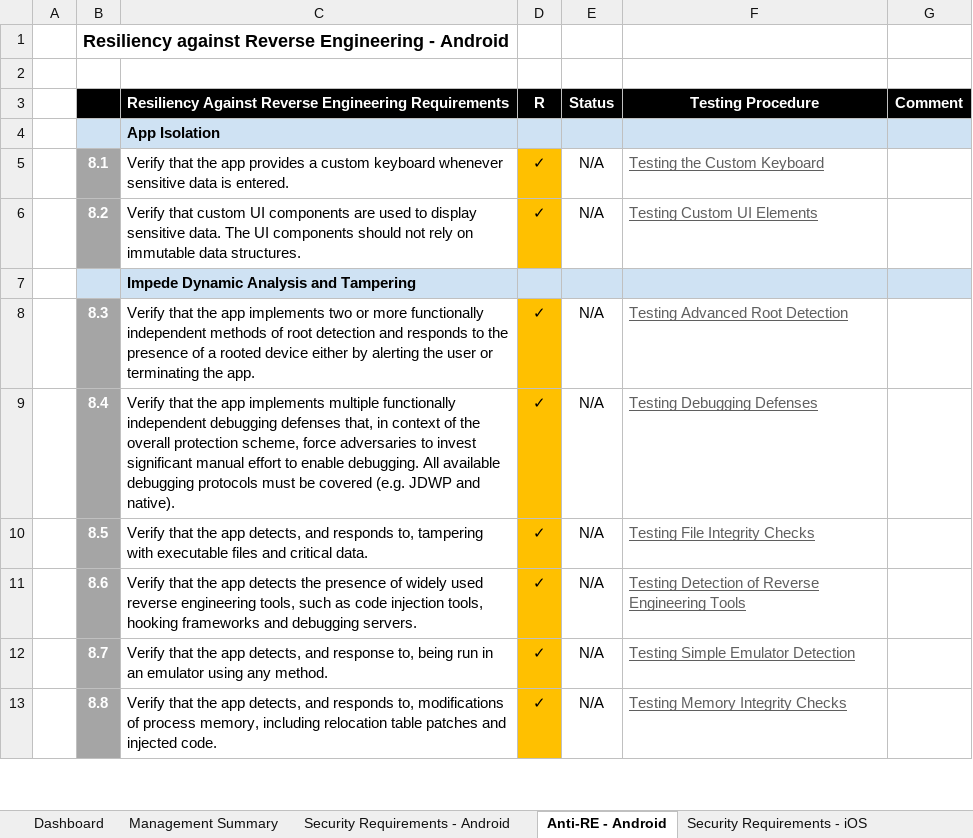
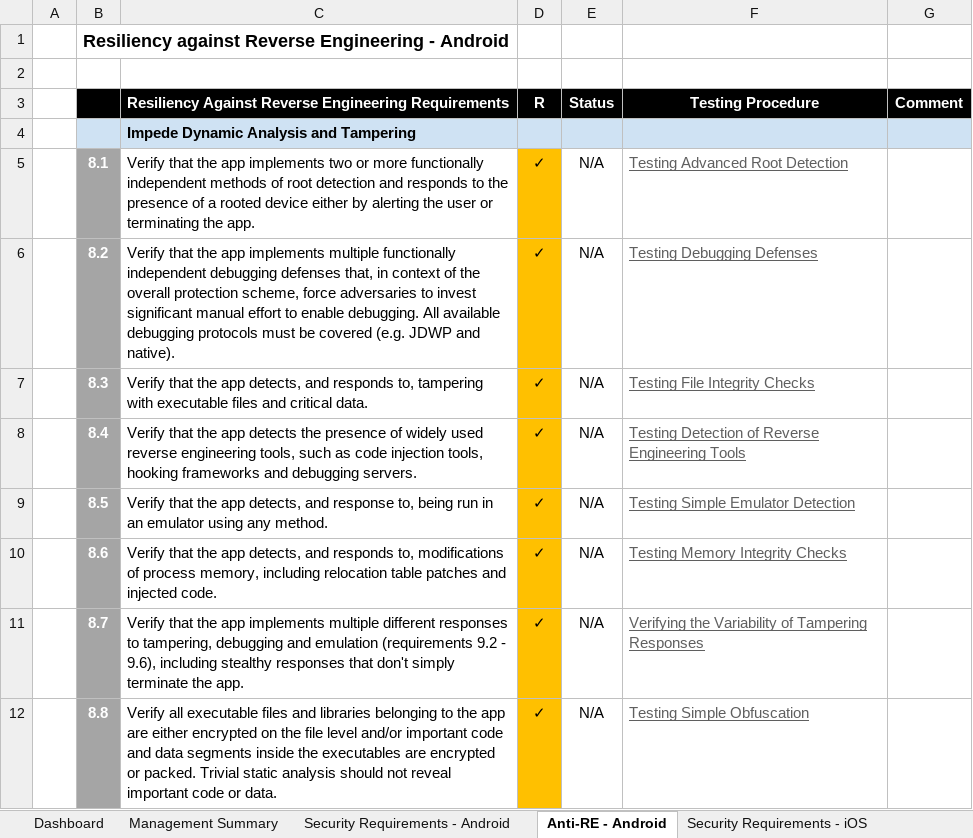
Before and after one commit to OWASP/owasp-mastg, an Excel workbook: Checklists/Mobile_App_Security_Checklist.xlsx, sheet Anti-RE - Android, drawn as a sheet; only a part is shown; values as stored, in another font and other column widths than the file's, no borders; removed rows and columns are numbered as before the commit, all else as after; the diff covers the shown part only; the diff names each change by its address in the sheet, - before the commit and + after, or states it on an @@ line.

Commit message:
update of MASVS - removed 8.1 and 8.2

```diff
--- a/Checklists/Mobile_App_Security_Checklist.xlsx (sheet Anti-RE - Android)
+++ b/Checklists/Mobile_App_Security_Checklist.xlsx (sheet Anti-RE - Android)
-row 4:  |  | App Isolation
-row 5:  | 8.1 | Verify that the app provides a custom keyboard whenever sensitive data is entered. | ✓ | N/A | Testing the Custom Keyboard
-row 6:  | 8.2 | Verify that custom UI components are used to display sensitive data. The UI components should not rely on immutable data structures. | ✓ | N/A | Testing Custom UI Elements
+row 5:  | 8.1 | Verify that the app implements two or more functionally independent methods of root detection and responds to the presence of a rooted device either by alerting the user or terminating the app. | ✓ | N/A | Testing Advanced Root Detection
+row 6:  | 8.2 | Verify that the app implements multiple functionally independent debugging defenses that, in context of the overall protection scheme, force adversaries to invest significant manual effort to enable debugging. All available debugging protocols must be covered (e.g. JDWP and native). | ✓ | N/A | Testing Debugging Defenses
-C7: …the app implements two or more functionally independent methods of root detection and responds to the presence of a rooted device either by alerting the user or terminating the app.
+C7: …the app detects, and responds to, tampering with executable files and critical data.
-F7: Testing Advanced Root Detection
+F7: Testing File Integrity Checks
-C8: …the app implements multiple functionally independent debugging defenses that, in context of the overall protection scheme, force adversaries to invest significant manual effort to enable debugging. All available debugging protocols must be covered (e.g. JDWP and native).
+C8: …the app detects the presence of widely used reverse engineering tools, such as code injection tools, hooking frameworks and debugging servers.
-F8: Testing Debugging Defenses
+F8: Testing Detection of Reverse Engineering Tools
-C9: …detects, and responds to, tampering with executable files and critical data.
+C9: …detects, and response to, being run in an emulator using any method.
-F9: Testing File Integrity Checks
+F9: Testing Simple Emulator Detection
-C10: …the app detects the presence of widely used reverse engineering tools, such as code injection tools, hooking frameworks and debugging servers.
+C10: …the app detects, and responds to, modifications of process memory, including relocation table patches and injected code.
-F10: Testing Detection of Reverse Engineering Tools
+F10: Testing Memory Integrity Checks
-C11: …the app detects, and response to, being run in an emulator using any method.
+C11: …the app implements multiple different responses to tampering, debugging and emulation (requirements 9.2 - 9.6), including stealthy responses that don't simply terminate the app.
-F11: Testing Simple Emulator Detection
+F11: Verifying the Variability of Tampering Responses
-C12: Verify that the app detects, and responds to, modifications of process memory, including relocation table patches and injected code.
+C12: Verify all executable files and libraries belonging to the app are either encrypted on the file level and/or important code and data segments inside the executables are encrypted or packed. Trivial static analysis should not reveal important code or data.
-F12: Testing Memory Integrity Checks
+F12: Testing Simple Obfuscation
```
Also changed, not shown: 2 added rows, 4 removed rows and 6 edited cells elsewhere in this sheet, sheet Anti-RE - iOS, sheet Management Summary, formulas that keep their value, charts or pictures.
